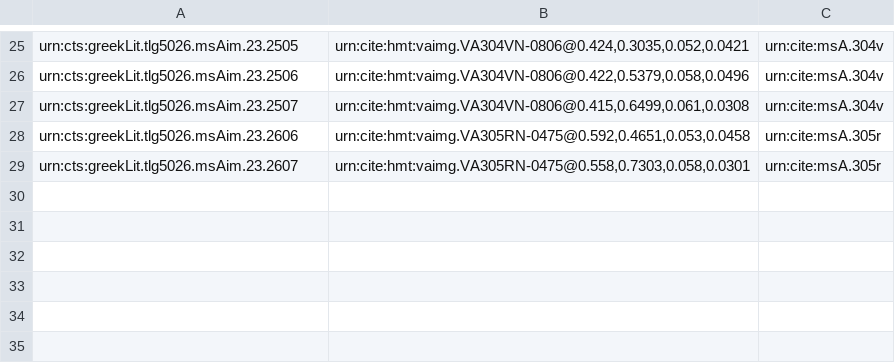
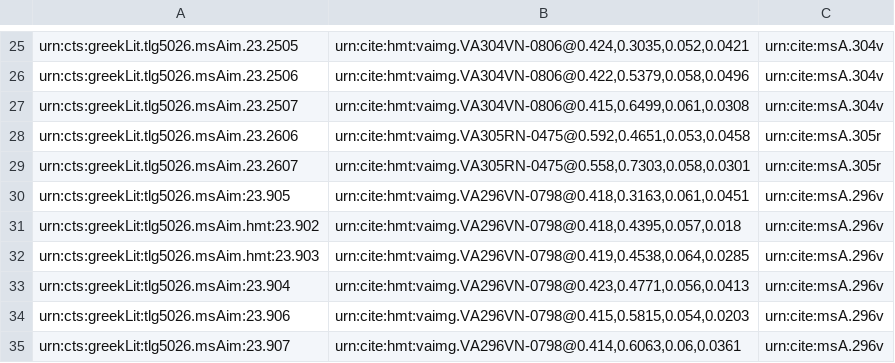
Before and after one commit to hmteditors/uwash, a CSV file: collections/venA-intermarginal.csv, drawn as a sheet; only a part is shown, gaps mark what is left out.

Commit message:
Update venA-intermarginal.csv

```diff
--- a/collections/venA-intermarginal.csv
+++ b/collections/venA-intermarginal.csv
@@ -29 +29,7 @@ urn:cts:greekLit.tlg5026.msAim.23.2606, "urn:cite:hmt:vaimg.VA305RN-0475@0.592,0
 urn:cts:greekLit.tlg5026.msAim.23.2607, "urn:cite:hmt:vaimg.VA305RN-0475@0.558,0.7303,0.058,0.0301",urn:cite:msA.305r
+urn:cts:greekLit:tlg5026.msAim:23.905,"urn:cite:hmt:vaimg.VA296VN-0798@0.418,0.3163,0.061,0.0451", urn:cite:msA.296v
+urn:cts:greekLit:tlg5026.msAim.hmt:23.902, "urn:cite:hmt:vaimg.VA296VN-0798@0.418,0.4395,0.057,0.018", urn:cite:msA.296v
+urn:cts:greekLit:tlg5026.msAim.hmt:23.903,"urn:cite:hmt:vaimg.VA296VN-0798@0.419,0.4538,0.064,0.0285", urn:cite:msA.296v
+urn:cts:greekLit:tlg5026.msAim:23.904,"urn:cite:hmt:vaimg.VA296VN-0798@0.423,0.4771,0.056,0.0413", urn:cite:msA.296v
+urn:cts:greekLit:tlg5026.msAim:23.906,"urn:cite:hmt:vaimg.VA296VN-0798@0.415,0.5815,0.054,0.0203", urn:cite:msA.296v
+urn:cts:greekLit:tlg5026.msAim:23.907,"urn:cite:hmt:vaimg.VA296VN-0798@0.414,0.6063,0.06,0.0361",urn:cite:msA.296v
```
